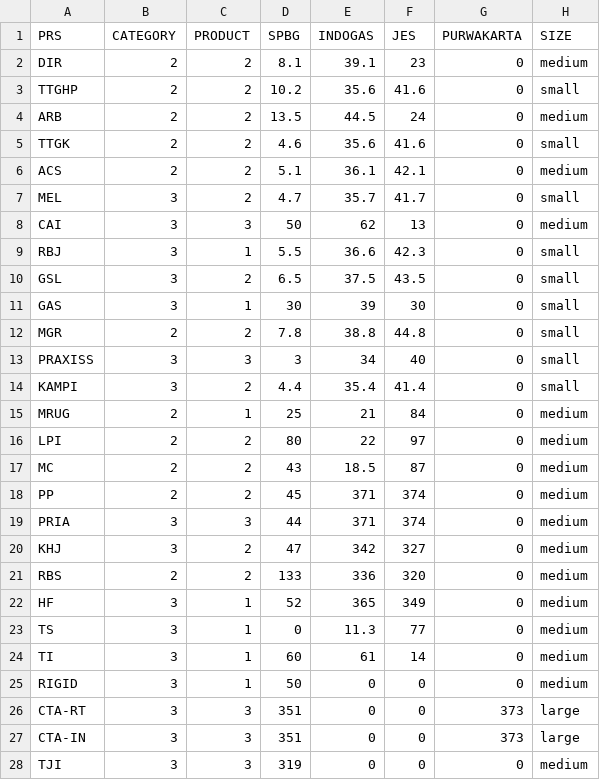
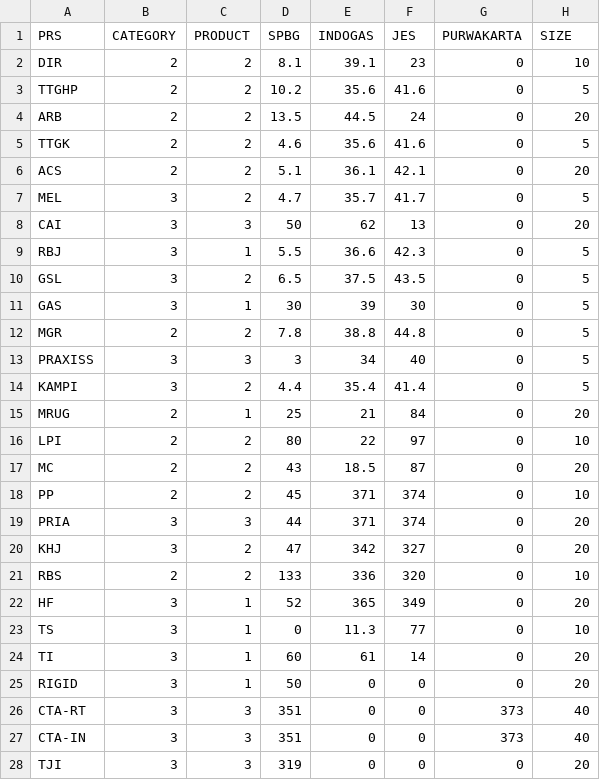
Before and after one commit to Ristyantika/PGNProject, a CSV file: input.csv, drawn as a sheet; only a part is shown; the diff covers the shown part only.

```diff
--- a/input.csv
+++ b/input.csv
@@ -1,28 +1,28 @@
 PRS,CATEGORY,PRODUCT,SPBG,INDOGAS,JES,PURWAKARTA,SIZE
-DIR,2,2,8.1,39.1,23,0,medium
-TTGHP,2,2,10.2,35.6,41.6,0,small
-ARB,2,2,13.5,44.5,24,0,medium
-TTGK,2,2,4.6,35.6,41.6,0,small
-ACS,2,2,5.1,36.1,42.1,0,medium
-MEL,3,2,4.7,35.7,41.7,0,small
-CAI,3,3,50,62,13,0,medium
-RBJ,3,1,5.5,36.6,42.3,0,small
-GSL,3,2,6.5,37.5,43.5,0,small
-GAS,3,1,30,39,30,0,small
-MGR,2,2,7.8,38.8,44.8,0,small
-PRAXISS,3,3,3,34,40,0,small
-KAMPI,3,2,4.4,35.4,41.4,0,small
-MRUG,2,1,25,21,84,0,medium
-LPI,2,2,80,22,97,0,medium
-MC,2,2,43,18.5,87,0,medium
-PP,2,2,45,371,374,0,medium
-PRIA,3,3,44,371,374,0,medium
-KHJ,3,2,47,342,327,0,medium
-RBS,2,2,133,336,320,0,medium
-HF,3,1,52,365,349,0,medium
-TS,3,1,0,11.3,77,0,medium
-TI,3,1,60,61,14,0,medium
-RIGID,3,1,50,0,0,0,medium
-CTA-RT,3,3,351,0,0,373,large
-CTA-IN,3,3,351,0,0,373,large
-TJI,3,3,319,0,0,0,medium
+DIR,2,2,8.1,39.1,23,0,10
+TTGHP,2,2,10.2,35.6,41.6,0,5
+ARB,2,2,13.5,44.5,24,0,20
+TTGK,2,2,4.6,35.6,41.6,0,5
+ACS,2,2,5.1,36.1,42.1,0,20
+MEL,3,2,4.7,35.7,41.7,0,5
+CAI,3,3,50,62,13,0,20
+RBJ,3,1,5.5,36.6,42.3,0,5
+GSL,3,2,6.5,37.5,43.5,0,5
+GAS,3,1,30,39,30,0,5
+MGR,2,2,7.8,38.8,44.8,0,5
+PRAXISS,3,3,3,34,40,0,5
+KAMPI,3,2,4.4,35.4,41.4,0,5
+MRUG,2,1,25,21,84,0,20
+LPI,2,2,80,22,97,0,10
+MC,2,2,43,18.5,87,0,20
+PP,2,2,45,371,374,0,10
+PRIA,3,3,44,371,374,0,20
+KHJ,3,2,47,342,327,0,20
+RBS,2,2,133,336,320,0,10
+HF,3,1,52,365,349,0,20
+TS,3,1,0,11.3,77,0,10
+TI,3,1,60,61,14,0,20
+RIGID,3,1,50,0,0,0,20
+CTA-RT,3,3,351,0,0,373,40
+CTA-IN,3,3,351,0,0,373,40
+TJI,3,3,319,0,0,0,20
```
Also changed, not shown: 3 edited cells elsewhere in this file, GTM.csv, 4 other files.
